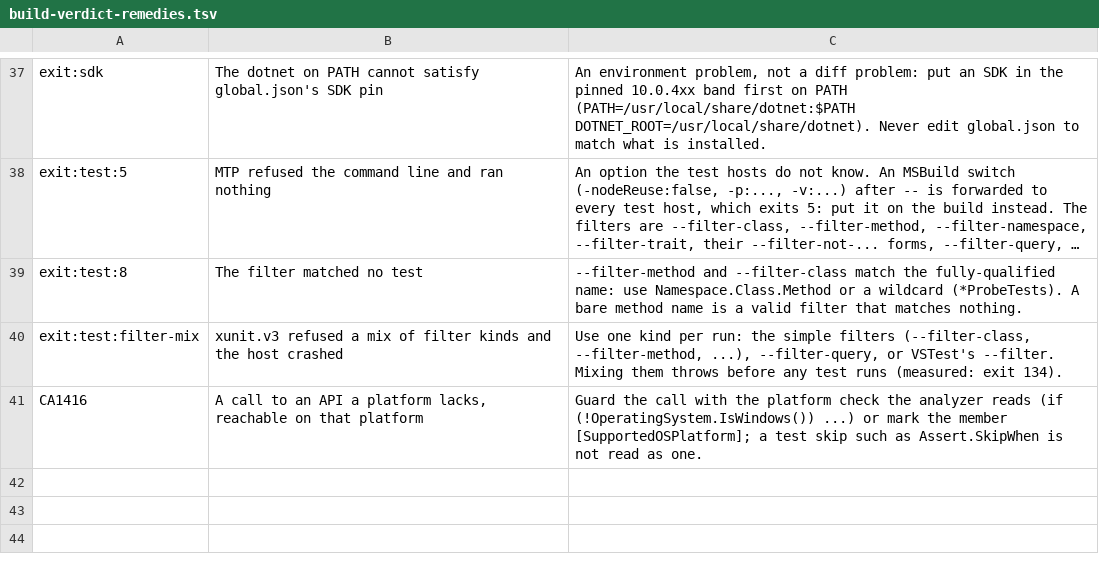
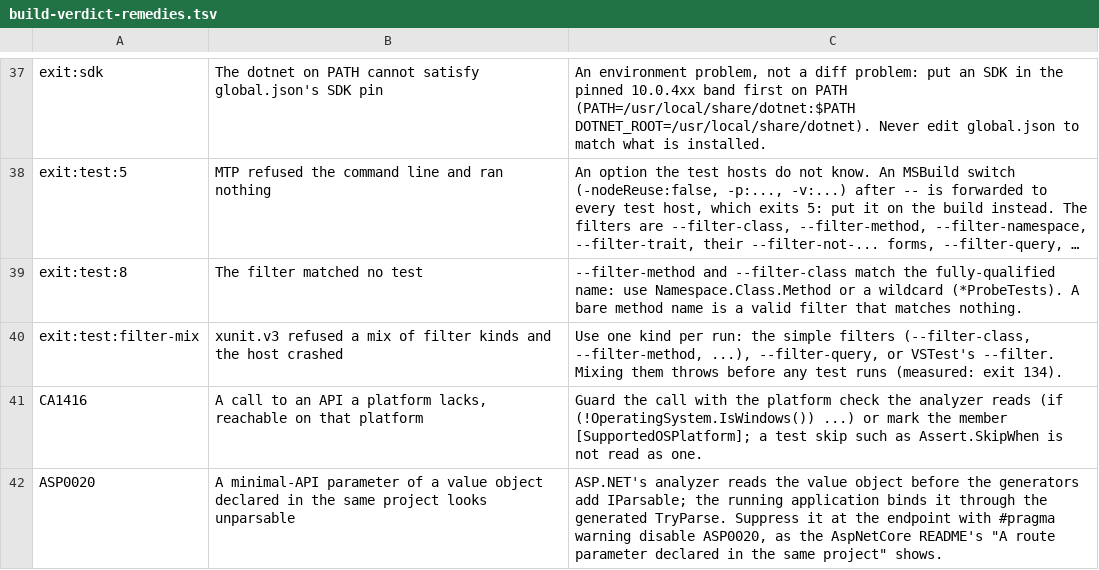
Before and after one commit to CaffeinatedCoder/CodoMetis.TypeKit, a TSV file: tools/BuildVerdict/build-verdict-remedies.tsv, drawn as a sheet; only a part is shown, gaps mark what is left out; long unchanged cells end in ….

```diff
--- a/tools/BuildVerdict/build-verdict-remedies.tsv
+++ b/tools/BuildVerdict/build-verdict-remedies.tsv
@@ -41 +41,2 @@ exit:test:filter-mix	xunit.v3 refused a mix of filter kinds and the host crashed
 CA1416	A call to an API a platform lacks, reachable on that platform	Guard the call with the platform check the analyzer reads (if (!OperatingSystem.IsWindows()) ...) or mark the member [SupportedOSPlatform]; a test skip such as Assert.SkipWhen is not read as one.
+ASP0020	A minimal-API parameter of a value object declared in the same project looks unparsable	ASP.NET's analyzer reads the value object before the generators add IParsable; the running application binds it through the generated TryParse. Suppress it at the endpoint with #pragma warning disable ASP0020, as the AspNetCore README's "A route parameter declared in the same project" shows.
```
